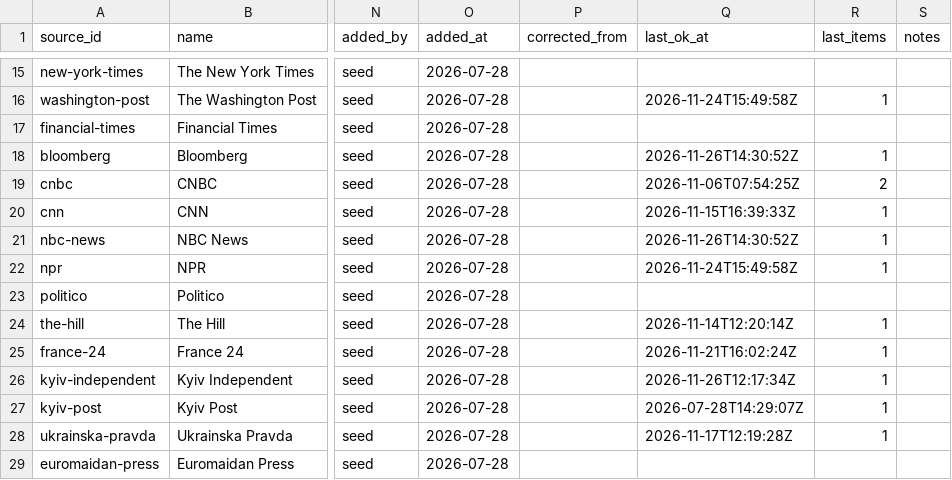
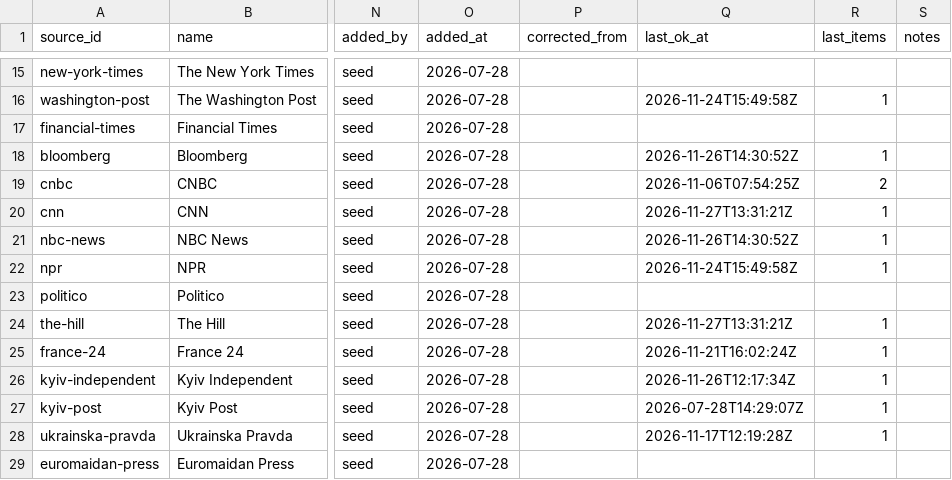
Before and after one commit to chiragr5241/Geopolitics, a CSV file: data/sources.csv, drawn as a sheet; only a part is shown, gaps mark what is left out; the diff names each change by its address in the sheet, - before the commit and + after, or states it on an @@ line.

```diff
--- a/data/sources.csv
+++ b/data/sources.csv
-Q20 (last_ok_at): 2026-11-15T16:39:33Z
+Q20 (last_ok_at): 2026-11-27T13:31:21Z
-Q24 (last_ok_at): 2026-11-14T12:20:14Z
+Q24 (last_ok_at): 2026-11-27T13:31:21Z
```
Also changed, not shown: data/crosslink_review.csv, 4 other files.
